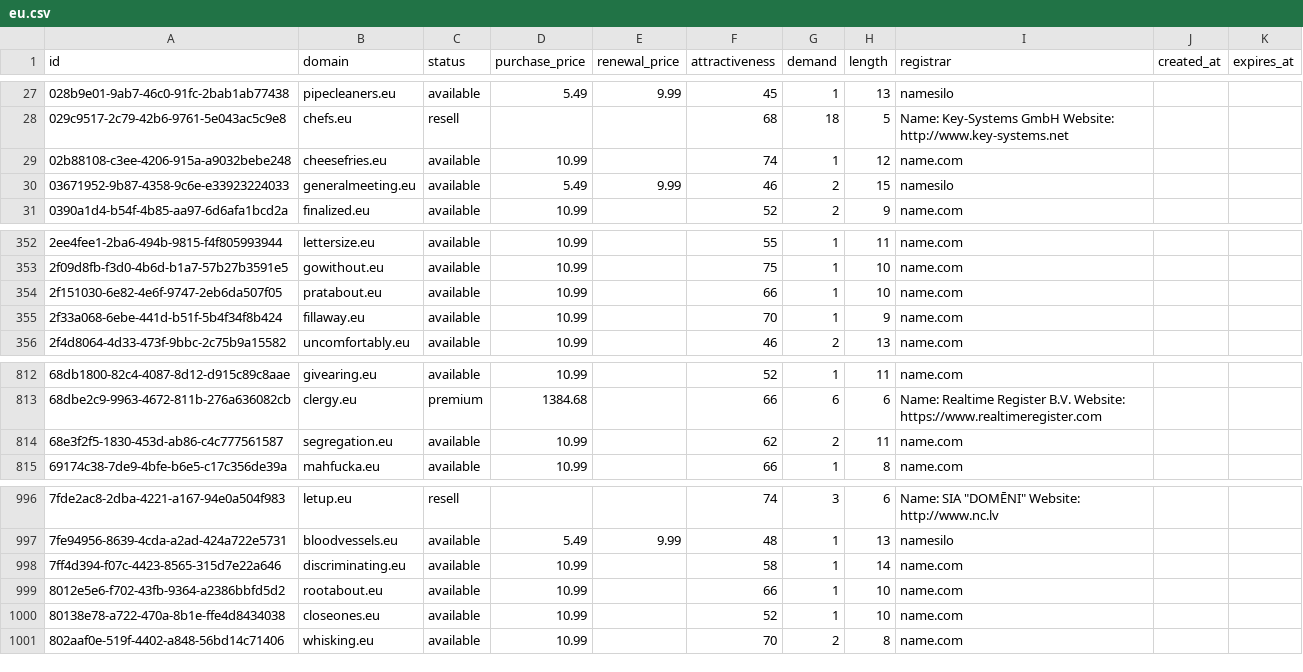
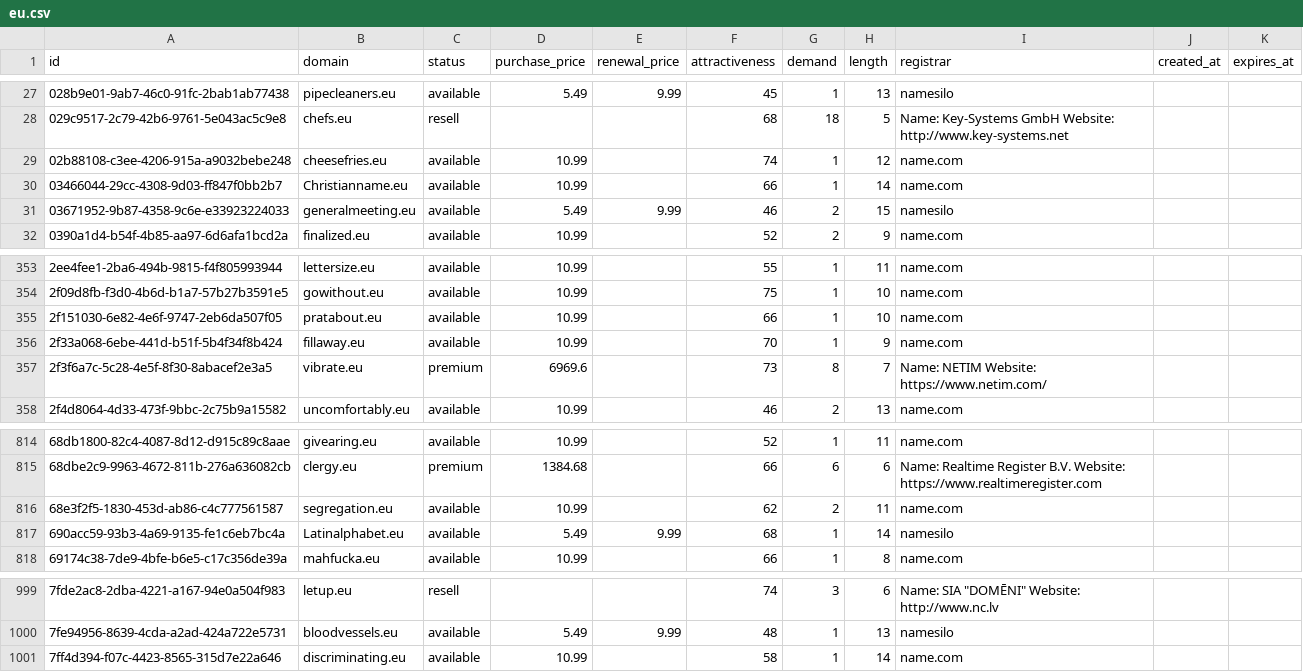
Before and after one commit to UniqueDomains/eu-oneword-domains, a CSV file: eu.csv, drawn as a sheet; only a part is shown, gaps mark what is left out; removed rows and columns are numbered as before the commit, all else as after; the diff names each change by its address in the sheet, - before the commit and + after, or states it on an @@ line.

Commit message:
Domains update

```diff
--- a/eu.csv
+++ b/eu.csv
+row 30: 03466044-29cc-4308-9d03-ff847f0bb2b7 | Christianname.eu | available | 10.99 |  | 66 | 1 | 14 | name.com
+row 357: 2f3f6a7c-5c28-4e5f-8f30-8abacef2e3a5 | vibrate.eu | premium | 6969.6 |  | 73 | 8 | 7 | Name: NETIM Website: https://www.netim.com/
+row 817: 690acc59-93b3-4a69-9135-fe1c6eb7bc4a | Latinalphabet.eu | available | 5.49 | 9.99 | 68 | 1 | 14 | namesilo
-row 999: 8012e5e6-f702-43fb-9364-a2386bbfd5d2 | rootabout.eu | available | 10.99 |  | 66 | 1 | 10 | name.com
-row 1000: 80138e78-a722-470a-8b1e-ffe4d8434038 | closeones.eu | available | 10.99 |  | 52 | 1 | 10 | name.com
-row 1001: 802aaf0e-519f-4402-a848-56bd14c71406 | whisking.eu | available | 10.99 |  | 70 | 2 | 8 | name.com
```
Also changed, not shown: 1 other file.
